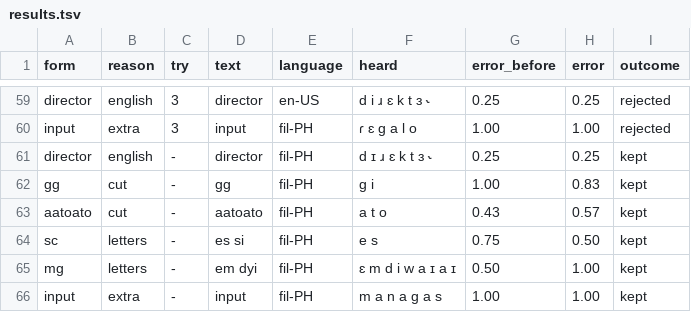
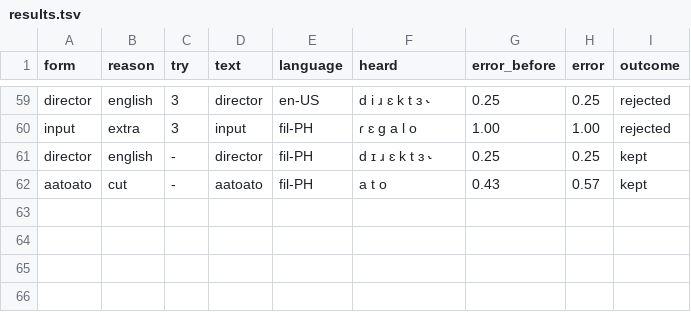
Before and after one commit to PawgChamps/tagalog-tts-audio, a TSV file: checks/fix/results.tsv, drawn as a sheet; only a part is shown, gaps mark what is left out.

```diff
--- a/checks/fix/results.tsv
+++ b/checks/fix/results.tsv
@@ -61,6 +61,2 @@ input	extra	3	input	fil-PH	ɾ ɛ g a l o	1.00	1.00	rejected
 director	english	-	director	fil-PH	d ɪ ɹ ɛ k t ɜ ˞	0.25	0.25	kept
-gg	cut	-	gg	fil-PH	g i	1.00	0.83	kept
 aatoato	cut	-	aatoato	fil-PH	a t o	0.43	0.57	kept
-sc	letters	-	es si	fil-PH	e s	0.75	0.50	kept
-mg	letters	-	em dyi	fil-PH	ɛ m d i w a ɪ a ɪ	0.50	1.00	kept
-input	extra	-	input	fil-PH	m a n a g a s	1.00	1.00	kept
```
Also changed, not shown: 2 other files.
